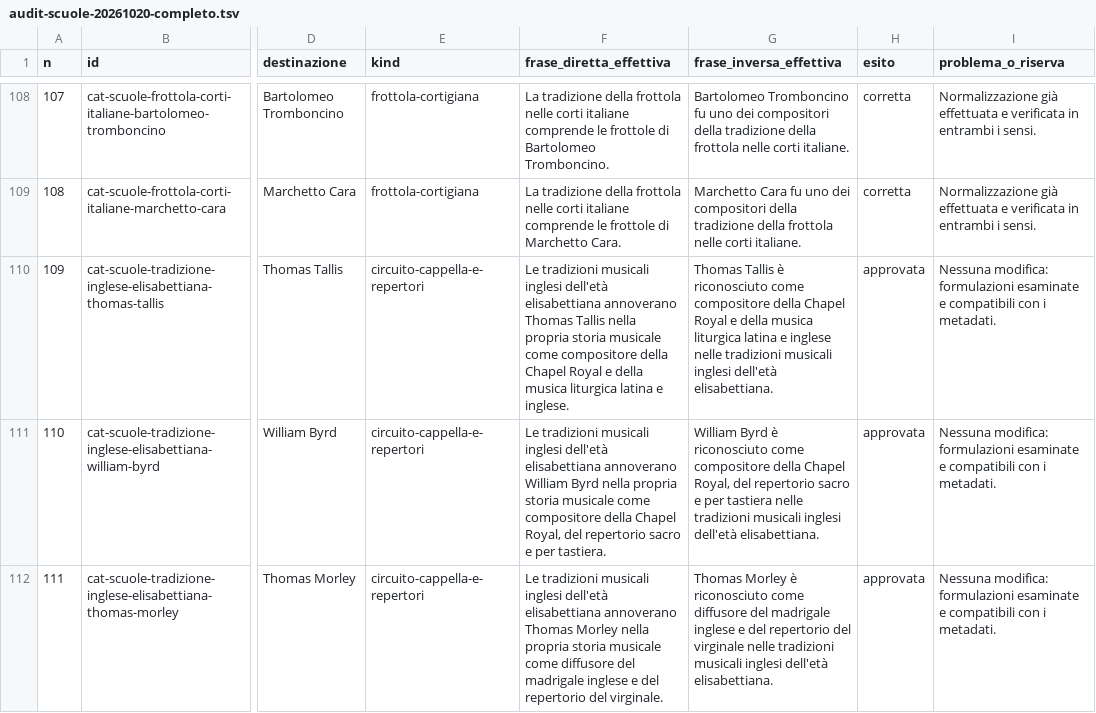
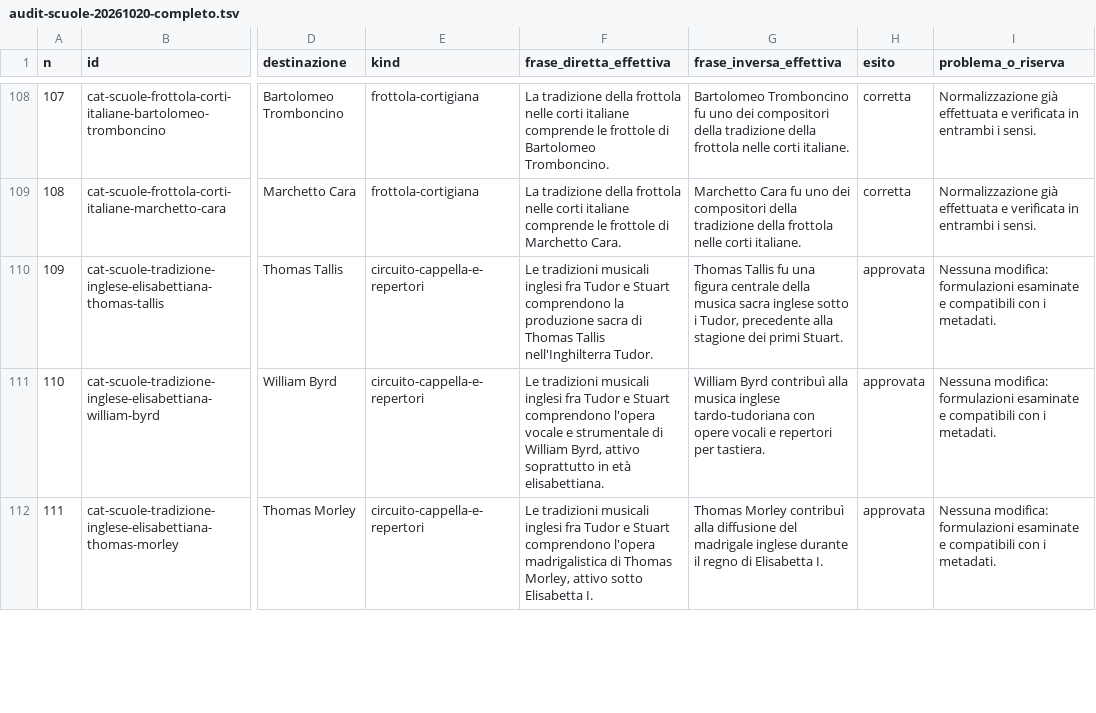
Before and after one commit to SkenderAle/github-pages, a TSV file: atlante3d/audit-scuole-20261020-completo.tsv, drawn as a sheet; only a part is shown, gaps mark what is left out; the diff covers the shown part only; the diff names each change by its address in the sheet, - before the commit and + after, or states it on an @@ line.

```diff
--- a/atlante3d/audit-scuole-20261020-completo.tsv
+++ b/atlante3d/audit-scuole-20261020-completo.tsv
-F110 (frase_diretta_effettiva): …musicali inglesi dell'età elisabettiana annoverano Thomas Tallis nella propria storia musicale come compositore della Chapel Royal e della musica liturgica latina e inglese.
+F110 (frase_diretta_effettiva): …musicali inglesi fra Tudor e Stuart comprendono la produzione sacra di Thomas Tallis nell'Inghilterra Tudor.
-G110 (frase_inversa_effettiva): Thomas Tallis è riconosciuto come compositore della Chapel Royal e della musica liturgica latina e inglese nelle tradizioni musicali inglesi dell'età elisabettiana.
+G110 (frase_inversa_effettiva): Thomas Tallis fu una figura centrale della musica sacra inglese sotto i Tudor, precedente alla stagione dei primi Stuart.
-F111 (frase_diretta_effettiva): …musicali inglesi dell'età elisabettiana annoverano William Byrd nella propria storia musicale come compositore della Chapel Royal, del repertorio sacro e per tastiera.
+F111 (frase_diretta_effettiva): …musicali inglesi fra Tudor e Stuart comprendono l'opera vocale e strumentale di William Byrd, attivo soprattutto in età elisabettiana.
-G111 (frase_inversa_effettiva): William Byrd è riconosciuto come compositore della Chapel Royal, del repertorio sacro e per tastiera nelle tradizioni musicali inglesi dell'età elisabettiana.
+G111 (frase_inversa_effettiva): William Byrd contribuì alla musica inglese tardo-tudoriana con opere vocali e repertori per tastiera.
-F112 (frase_diretta_effettiva): …musicali inglesi dell'età elisabettiana annoverano Thomas Morley nella propria storia musicale come diffusore del madrigale inglese e del repertorio del virginale.
+F112 (frase_diretta_effettiva): …musicali inglesi fra Tudor e Stuart comprendono l'opera madrigalistica di Thomas Morley, attivo sotto Elisabetta I.
-G112 (frase_inversa_effettiva): Thomas Morley è riconosciuto come diffusore del madrigale inglese e del repertorio del virginale nelle tradizioni musicali inglesi dell'età elisabettiana.
+G112 (frase_inversa_effettiva): Thomas Morley contribuì alla diffusione del madrigale inglese durante il regno di Elisabetta I.
```
Also changed, not shown: 86 edited cells elsewhere in this file, 4 other files.
